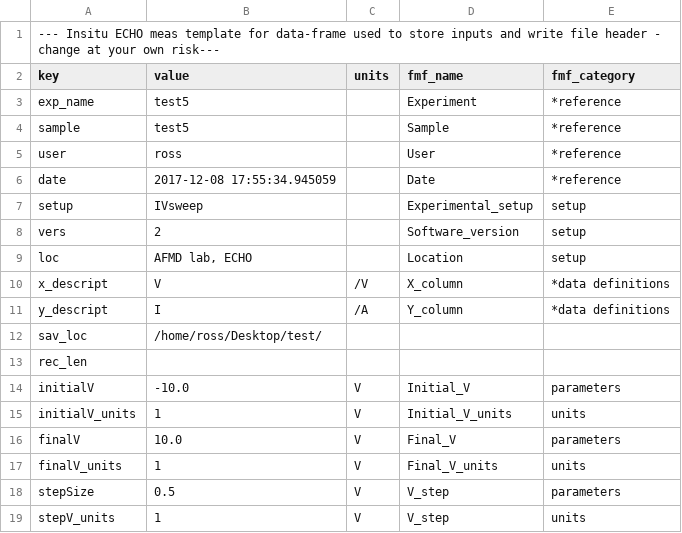
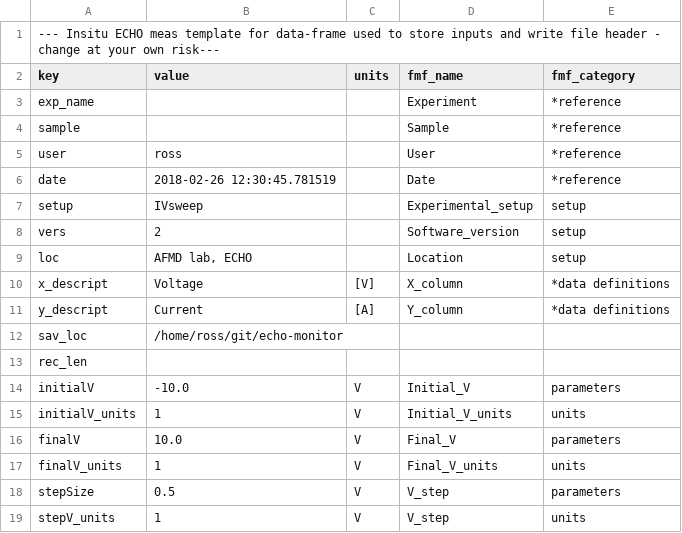
Before and after one commit to AFMD/echo-monitor, a CSV file: src/df_measurement.csv, drawn as a sheet; only a part is shown; the diff covers the shown part only.

```diff
--- a/src/df_measurement.csv
+++ b/src/df_measurement.csv
@@ -2,6 +2,6 @@
 key,value,units,fmf_name,fmf_category
-exp_name,test5, ,Experiment,*reference
-sample,test5, ,Sample,*reference
+exp_name, , ,Experiment,*reference
+sample, , ,Sample,*reference
 user,ross, ,User,*reference
-date,2017-12-08 17:55:34.945059, ,Date,*reference
+date,2018-02-26 12:30:45.781519, ,Date,*reference
 setup,IVsweep, ,Experimental_setup,setup
@@ -9,5 +9,5 @@ vers,2, ,Software_version,setup
 loc,"AFMD lab, ECHO", ,Location,setup
-x_descript,V,/V,X_column,*data definitions
-y_descript,I,/A,Y_column,*data definitions
-sav_loc,/home/ross/Desktop/test/, , ,
+x_descript,Voltage,[V],X_column,*data definitions
+y_descript,Current,[A],Y_column,*data definitions
+sav_loc,/home/ross/git/echo-monitor, , ,
 rec_len, , , ,
```
Also changed, not shown: 2 added rows and 6 edited cells elsewhere in this file, src/df_template.csv, 4 other files.
